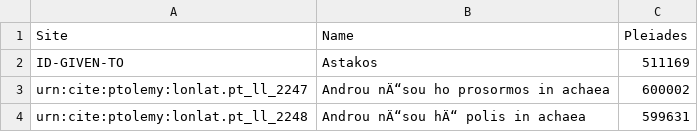
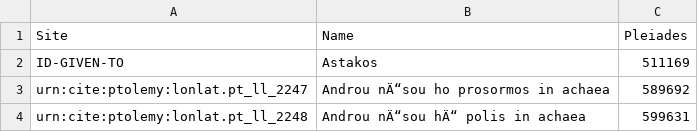
Before and after one commit to beckygeddes/Ptolemy, a CSV file: sites.csv, drawn as a sheet.

Commit message:
Update sites.csv

```diff
--- a/sites.csv
+++ b/sites.csv
@@ -2,3 +2,3 @@ Site,Name,Pleiades
 ID-GIVEN-TO,Astakos,511169
-urn:cite:ptolemy:lonlat.pt_ll_2247,Androu nÄ“sou ho prosormos in achaea,600002
+urn:cite:ptolemy:lonlat.pt_ll_2247,Androu nÄ“sou ho prosormos in achaea,589692
 urn:cite:ptolemy:lonlat.pt_ll_2248,Androu nÄ“sou hÄ“ polis in achaea,599631
```
